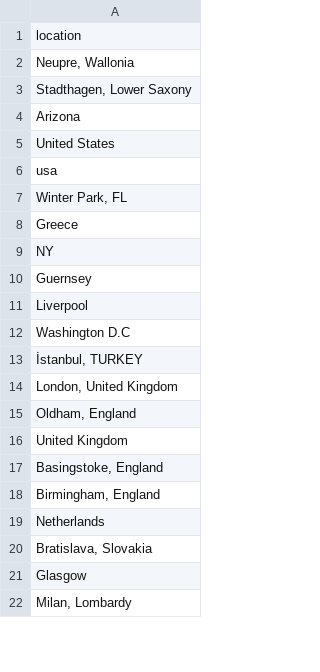
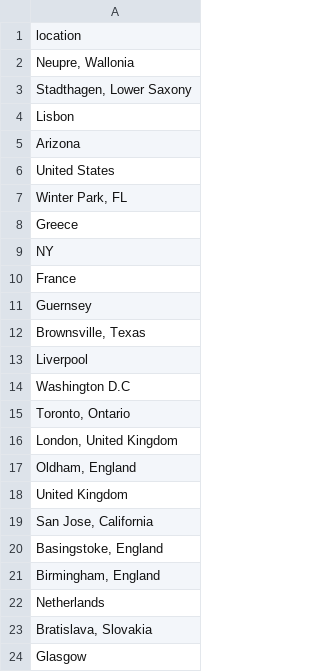
Before and after one commit to amaellounkokobi/movies-insights, a CSV file: config/allowed_countries.csv, drawn as a sheet; only a part is shown; the shorter side is filled out with more unchanged rows; the diff covers the shown part only.

```diff
--- a/config/allowed_countries.csv
+++ b/config/allowed_countries.csv
@@ -3,5 +3,5 @@ location
 "Stadthagen, Lower Saxony"
+Lisbon
 Arizona
 United States
-usa
 "Winter Park, FL"
@@ -9,6 +9,8 @@ Greece
 NY
+France
 Guernsey
+"Brownsville, Texas"
 Liverpool
 Washington D.C
-"İstanbul, TURKEY"
+"Toronto, Ontario"
 "London, United Kingdom"
@@ -16,2 +18,3 @@ Washington D.C
 United Kingdom
+"San Jose, California"
 "Basingstoke, England"
```
Also changed, not shown: 12 added rows, 97 removed rows, 6 moved rows and 10 edited cells elsewhere in this file, 1 other file.
